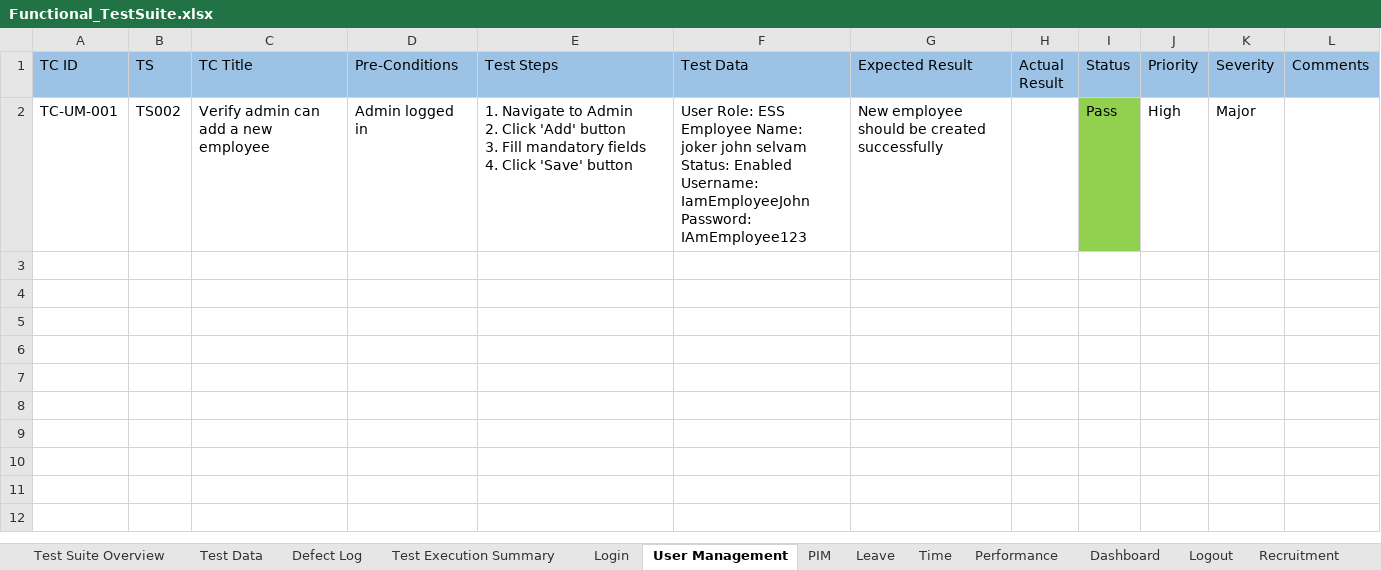
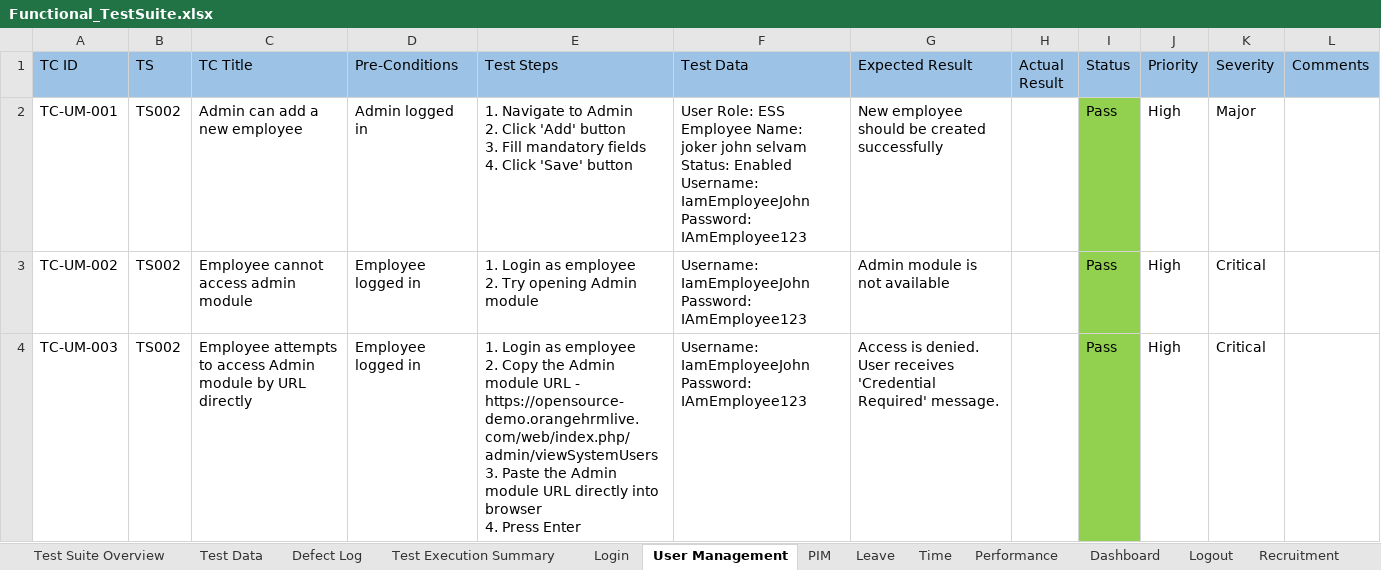
Before and after one commit to YarynaKu/manual-qa-portfolio, an Excel workbook: OrangeHRM/Functional_TestSuite.xlsx, sheet User Management, drawn as a sheet; values as stored, in another font and other column widths than the file's, no borders; ↵ is a line break in a cell; the diff names each change by its address in the sheet, - before the commit and + after, or states it on an @@ line.

Commit message:
Modified file Functional_TestSuite.xlsx with new Login TCs, added new file login-functionality-bugs.md and created a bug report for login functionality

```diff
--- a/OrangeHRM/Functional_TestSuite.xlsx (sheet User Management)
+++ b/OrangeHRM/Functional_TestSuite.xlsx (sheet User Management)
-C2 (TC Title): Verify admin can add a new employee
+C2 (TC Title): Admin can add a new employee
+row 3: TC-UM-002 | TS002 | Employee cannot access admin module | Employee logged in | 1. Login as employee ↵ 2. Try opening Admin module | Username: IamEmployeeJohn ↵ Password: IAmEmployee123 | Admin module is not available |  | Pass | High | Critical
+row 4: TC-UM-003 | TS002 | Employee attempts to access Admin module by URL directly | Employee logged in | 1. Login as employee ↵ 2. Copy the Admin module URL - https://opensource-demo.orangehrmlive.com/web/index.php/admin/viewSystemUsers ↵ 3. Paste the Admin module URL directly into browser ↵ 4. Press Enter | Username: IamEmployeeJohn ↵ Password: IAmEmployee123 | Access is denied. User receives 'Credential Required' message. |  | Pass | High | Critical
```
Also changed, not shown: sheet Defect Log, sheet Leave, sheet Login, sheet Logout, 3 other files.
